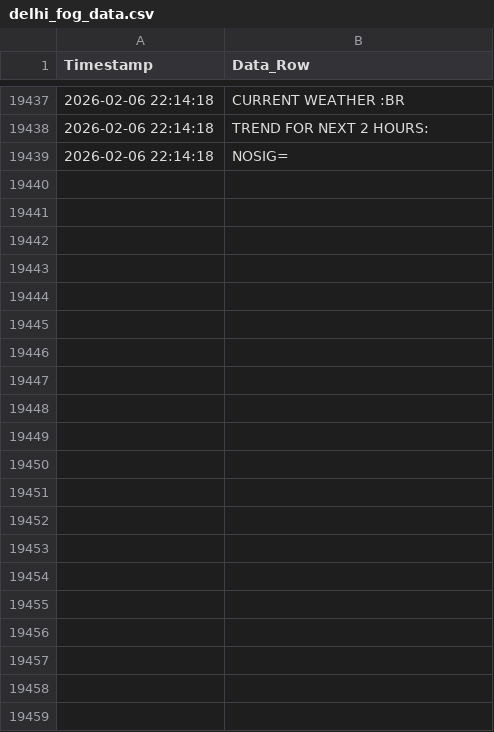
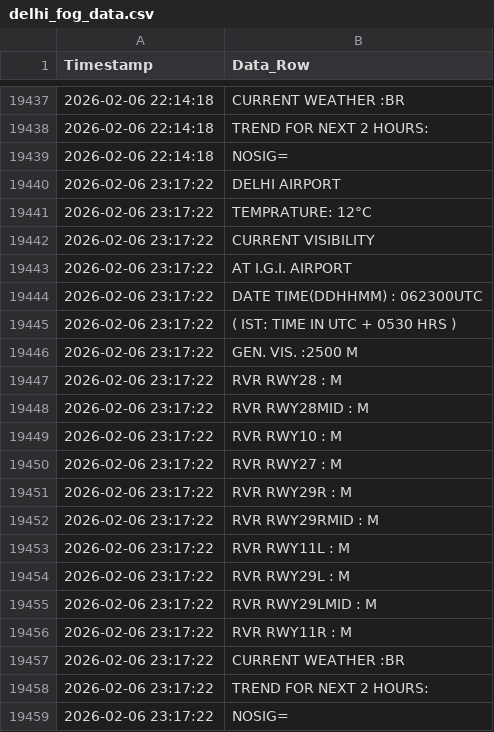
Before and after one commit to saranshhh/fog_log_checker_delhi, a CSV file: delhi_fog_data.csv, drawn as a sheet; only a part is shown, gaps mark what is left out.

```diff
--- a/delhi_fog_data.csv
+++ b/delhi_fog_data.csv
@@ -19439 +19439,21 @@ Timestamp,Data_Row
 2026-02-06 22:14:18,NOSIG=
+2026-02-06 23:17:22,DELHI AIRPORT
+2026-02-06 23:17:22,TEMPRATURE:  12°C
+2026-02-06 23:17:22,CURRENT VISIBILITY
+2026-02-06 23:17:22,AT I.G.I. AIRPORT
+2026-02-06 23:17:22,DATE TIME(DDHHMM) : 062300UTC
+2026-02-06 23:17:22,( IST: TIME IN UTC + 0530 HRS )
+2026-02-06 23:17:22,GEN. VIS.      :2500 M
+2026-02-06 23:17:22,RVR RWY28      : M
+2026-02-06 23:17:22,RVR RWY28MID   : M
+2026-02-06 23:17:22,RVR RWY10      : M
+2026-02-06 23:17:22,RVR RWY27      : M
+2026-02-06 23:17:22,RVR RWY29R     : M
+2026-02-06 23:17:22,RVR RWY29RMID  : M
+2026-02-06 23:17:22,RVR RWY11L     : M
+2026-02-06 23:17:22,RVR RWY29L     : M
+2026-02-06 23:17:22,RVR RWY29LMID  : M
+2026-02-06 23:17:22,RVR RWY11R     : M
+2026-02-06 23:17:22,CURRENT WEATHER :BR
+2026-02-06 23:17:22,TREND FOR NEXT 2 HOURS:
+2026-02-06 23:17:22,NOSIG=
```
